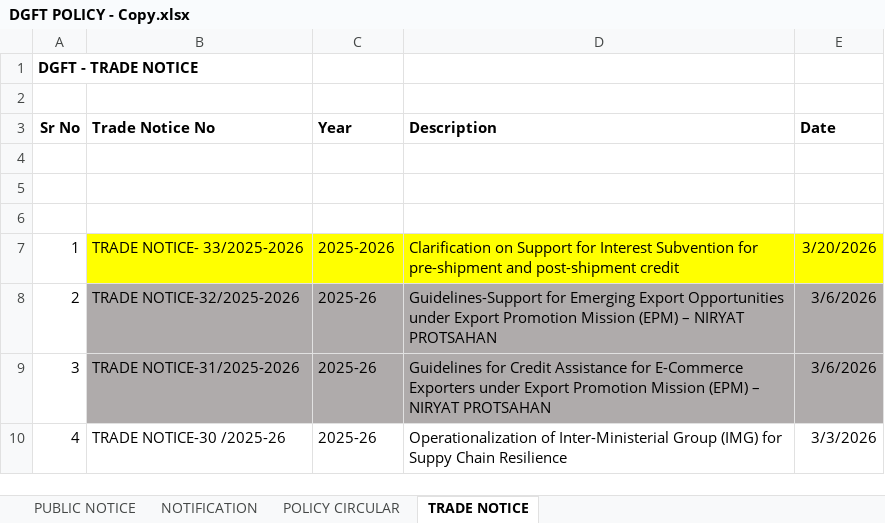
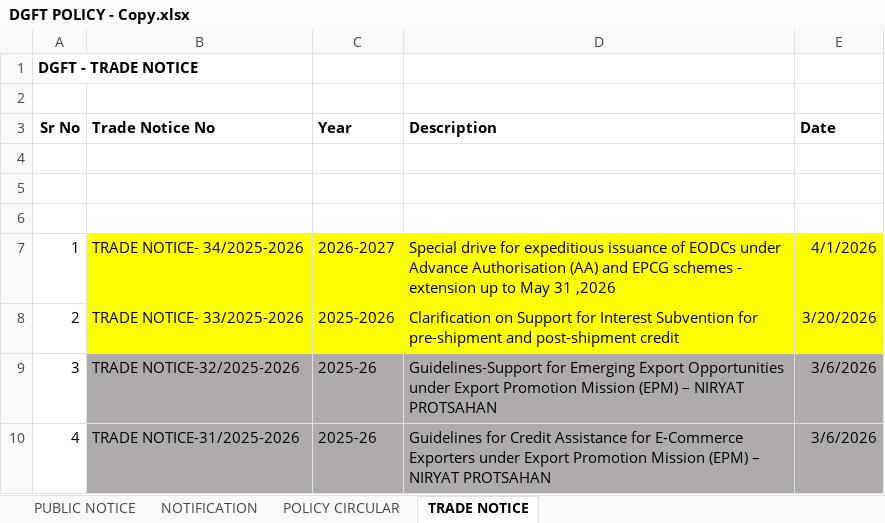
Before and after one commit to omkar404/eximinq-global-connection, an Excel workbook: backend/PDF_DOC/ALL_PDF/DGFT POLICY - Copy.xlsx, sheet TRADE NOTICE, drawn as a sheet; only a part is shown; the shorter side is filled out with more unchanged rows; values as stored, in another font and other column widths than the file's, no borders; addresses are those after the commit; the diff names each change by its address in the sheet, - before the commit and + after, or states it on an @@ line.

```diff
--- a/backend/PDF_DOC/ALL_PDF/DGFT POLICY - Copy.xlsx (sheet TRADE NOTICE)
+++ b/backend/PDF_DOC/ALL_PDF/DGFT POLICY - Copy.xlsx (sheet TRADE NOTICE)
+row 7: 1 | TRADE NOTICE- 34/2025-2026 | 2026-2027 | Special drive for expeditious issuance of EODCs under Advance Authorisation (AA) and EPCG schemes - extension up to May 31 ,2026 | 4/1/2026
@@ column A (Sr No) renumbered from row 8 down @@
```
Also changed, not shown: sheet PUBLIC NOTICE, sheet NOTIFICATION, 8 other files.
